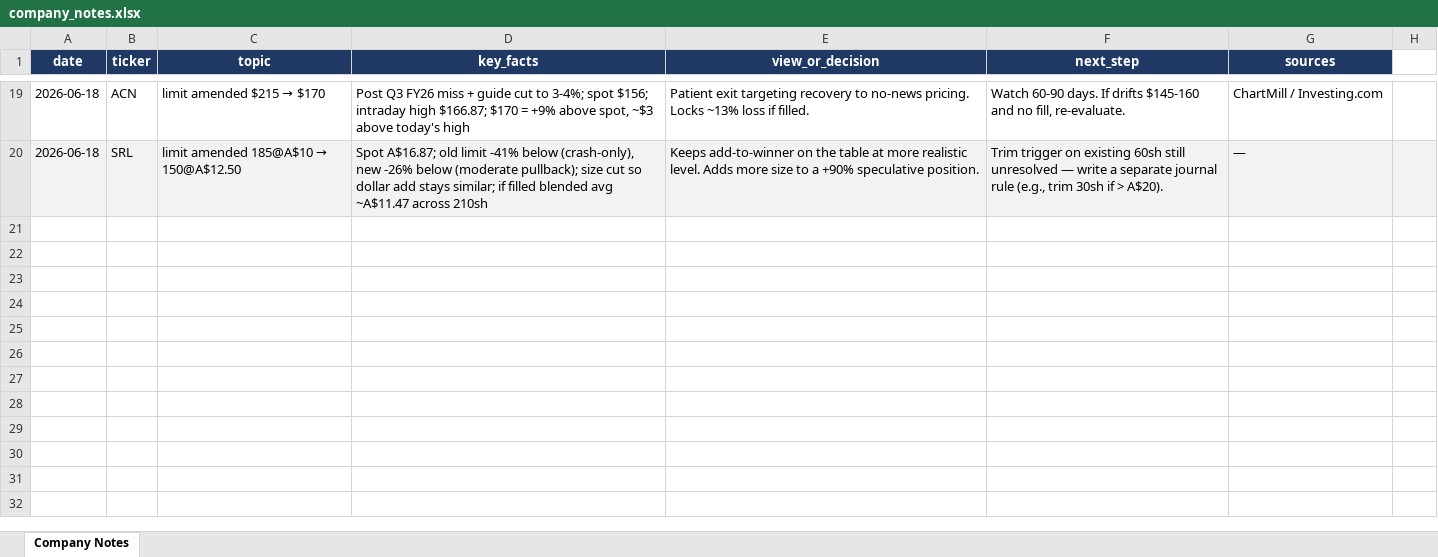
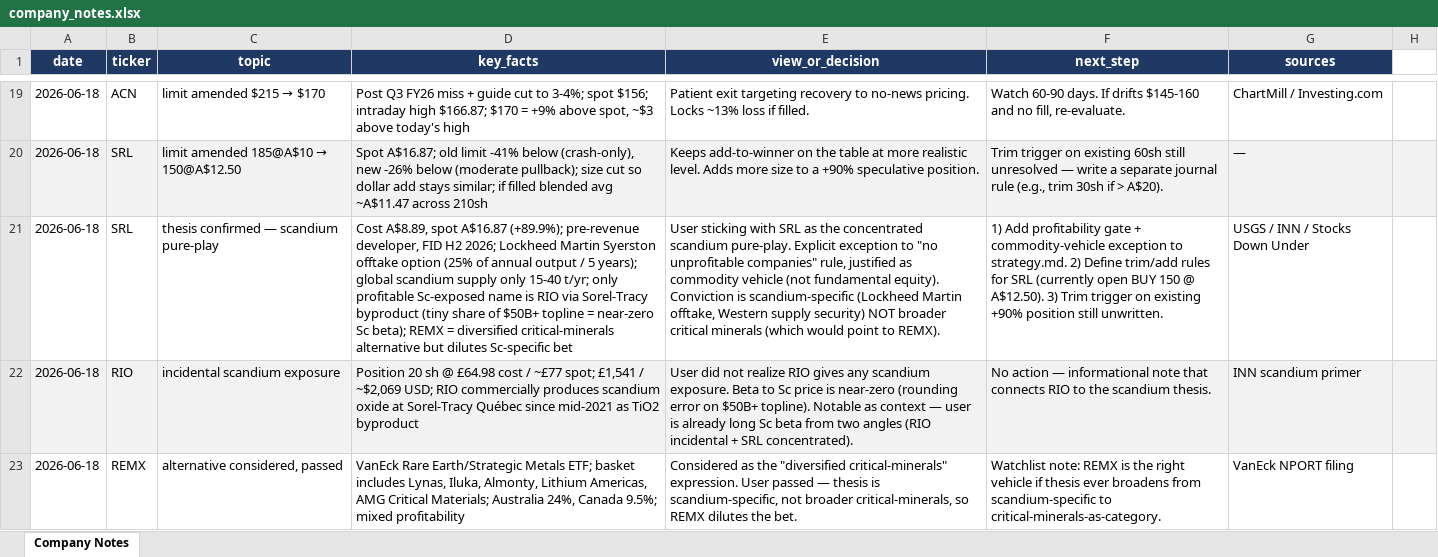
Before and after one commit to MattMallia15/my-project, an Excel workbook: portfolio/company_notes.xlsx, sheet Company Notes, drawn as a sheet; only a part is shown, gaps mark what is left out; values as stored, in another font and other column widths than the file's, no borders; the diff names each change by its address in the sheet, - before the commit and + after, or states it on an @@ line.

```diff
--- a/portfolio/company_notes.xlsx (sheet Company Notes)
+++ b/portfolio/company_notes.xlsx (sheet Company Notes)
+row 21: 2026-06-18 | SRL | thesis confirmed — scandium pure-play | Cost A$8.89, spot A$16.87 (+89.9%); pre-revenue developer, FID H2 2026; Lockheed Martin Syerston offtake option (25% of annual output / 5 years); global scandium supply only 15-40 t/yr; only profitable Sc-exposed name is RIO via Sorel-Tracy byproduct (tiny share of $50B+ topline = near-zero Sc beta); REMX = diversified critical-minerals alternative but dilutes Sc-specific bet | User sticking with SRL as the concentrated scandium pure-play. Explicit exception to "no unprofitable companies" rule, justified as commodity vehicle (not fundamental equity). Conviction is scandium-specific (Lockheed Martin offtake, Western supply security) NOT broader critical minerals (which would point to REMX). | 1) Add profitability gate + commodity-vehicle exception to strategy.md. 2) Define trim/add rules for SRL (currently open BUY 150 @ A$12.50). 3) Trim trigger on existing +90% position still unwritten. | USGS / INN / Stocks Down Under
+row 22: 2026-06-18 | RIO | incidental scandium exposure | Position 20 sh @ £64.98 cost / ~£77 spot; £1,541 / ~$2,069 USD; RIO commercially produces scandium oxide at Sorel-Tracy Québec since mid-2021 as TiO2 byproduct | User did not realize RIO gives any scandium exposure. Beta to Sc price is near-zero (rounding error on $50B+ topline). Notable as context — user is already long Sc beta from two angles (RIO incidental + SRL concentrated). | No action — informational note that connects RIO to the scandium thesis. | INN scandium primer
+row 23: 2026-06-18 | REMX | alternative considered, passed | VanEck Rare Earth/Strategic Metals ETF; basket includes Lynas, Iluka, Almonty, Lithium Americas, AMG Critical Materials; Australia 24%, Canada 9.5%; mixed profitability | Considered as the "diversified critical-minerals" expression. User passed — thesis is scandium-specific, not broader critical-minerals, so REMX dilutes the bet. | Watchlist note: REMX is the right vehicle if thesis ever broadens from scandium-specific to critical-minerals-as-category. | VanEck NPORT filing
```
Also changed, not shown: 1 other file.
